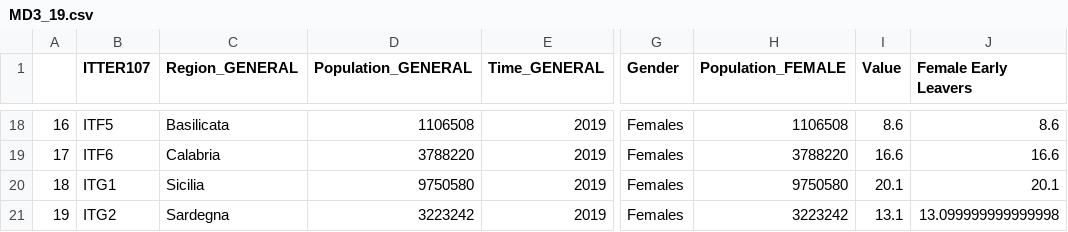
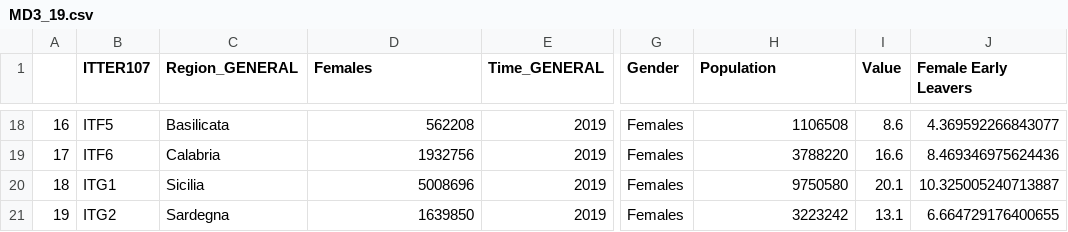
Before and after one commit to OrsolaMBorrini/blessedfruit, a CSV file: data/mashupDS/MD3_19.csv, drawn as a sheet; only a part is shown, gaps mark what is left out; the diff covers the shown part only; the diff names each change by its address in the sheet, - before the commit and + after, or states it on an @@ line.

```diff
--- a/data/mashupDS/MD3_19.csv
+++ b/data/mashupDS/MD3_19.csv
-D1: Population_GENERAL
+D1: Females
-H1: Population_FEMALE
+H1: Population
-D18 (Females): 1106508
+D18 (Females): 562208
-J18 (Female Early Leavers): 8.6
+J18 (Female Early Leavers): 4.369592266843077
-D19 (Females): 3788220
+D19 (Females): 1932756
-J19 (Female Early Leavers): 16.6
+J19 (Female Early Leavers): 8.469346975624436
-D20 (Females): 9750580
+D20 (Females): 5008696
-J20 (Female Early Leavers): 20.1
+J20 (Female Early Leavers): 10.325005240713887
-D21 (Females): 3223242
+D21 (Females): 1639850
-J21 (Female Early Leavers): 13.099999999999998
+J21 (Female Early Leavers): 6.664729176400655
```
Also changed, not shown: 32 edited cells elsewhere in this file, data/mashupDS/MD3_18.csv, 3 other files.
